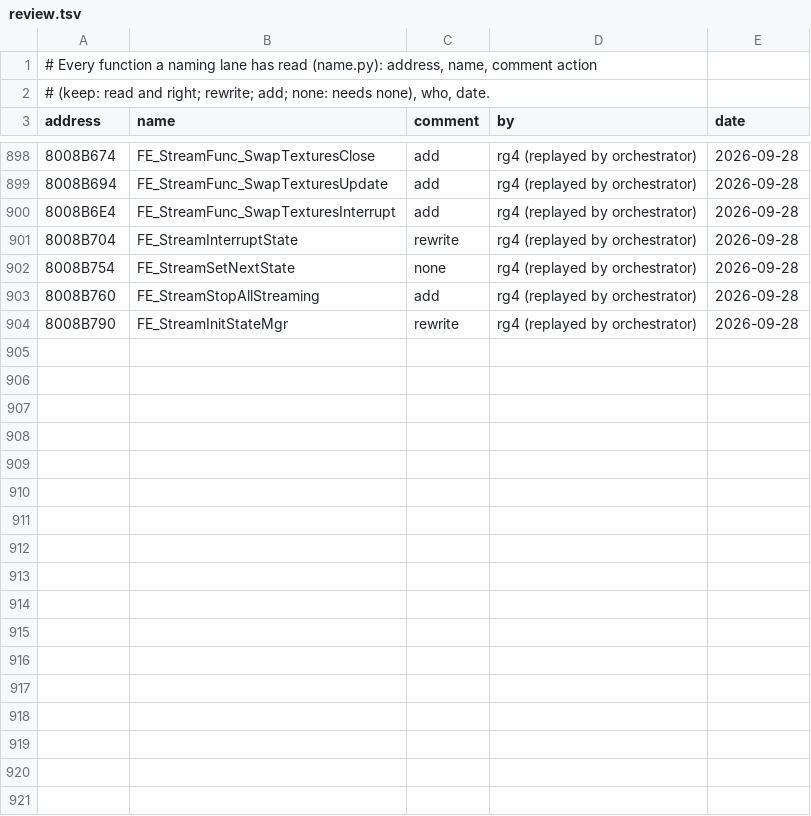
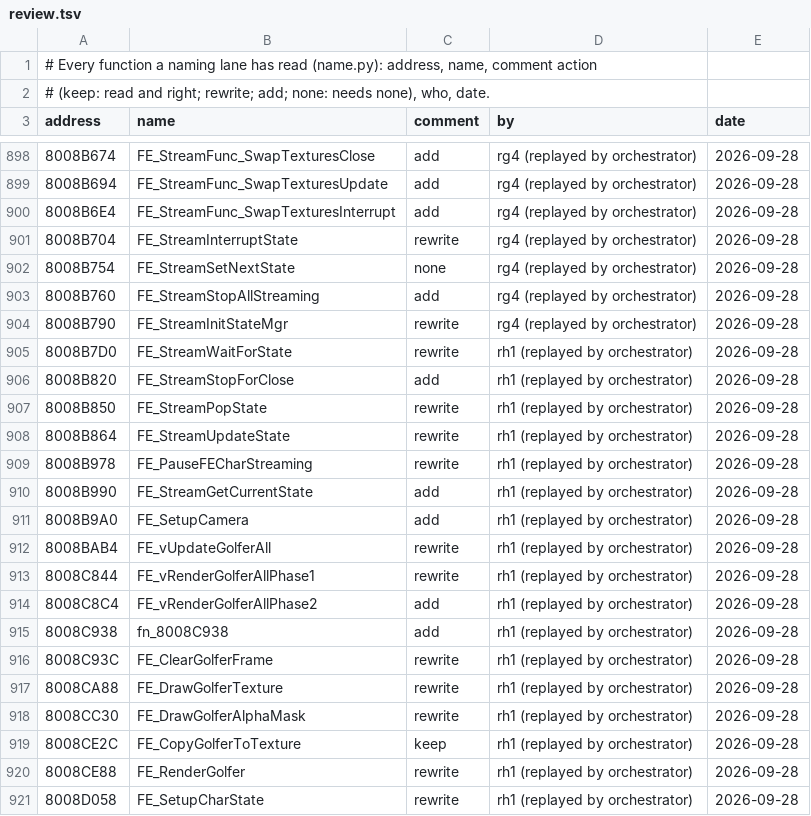
Before and after one commit to mitsevox/tw2004, a TSV file: config/GW4E69/review.tsv, drawn as a sheet; only a part is shown, gaps mark what is left out.

```diff
--- a/config/GW4E69/review.tsv
+++ b/config/GW4E69/review.tsv
@@ -904 +904,18 @@ address	name	comment	by	date
 8008B790	FE_StreamInitStateMgr	rewrite	rg4 (replayed by orchestrator)	2026-09-28
+8008B7D0	FE_StreamWaitForState	rewrite	rh1 (replayed by orchestrator)	2026-09-28
+8008B820	FE_StreamStopForClose	add	rh1 (replayed by orchestrator)	2026-09-28
+8008B850	FE_StreamPopState	rewrite	rh1 (replayed by orchestrator)	2026-09-28
+8008B864	FE_StreamUpdateState	rewrite	rh1 (replayed by orchestrator)	2026-09-28
+8008B978	FE_PauseFECharStreaming	rewrite	rh1 (replayed by orchestrator)	2026-09-28
+8008B990	FE_StreamGetCurrentState	add	rh1 (replayed by orchestrator)	2026-09-28
+8008B9A0	FE_SetupCamera	add	rh1 (replayed by orchestrator)	2026-09-28
+8008BAB4	FE_vUpdateGolferAll	rewrite	rh1 (replayed by orchestrator)	2026-09-28
+8008C844	FE_vRenderGolferAllPhase1	rewrite	rh1 (replayed by orchestrator)	2026-09-28
+8008C8C4	FE_vRenderGolferAllPhase2	add	rh1 (replayed by orchestrator)	2026-09-28
+8008C938	fn_8008C938	add	rh1 (replayed by orchestrator)	2026-09-28
+8008C93C	FE_ClearGolferFrame	rewrite	rh1 (replayed by orchestrator)	2026-09-28
+8008CA88	FE_DrawGolferTexture	rewrite	rh1 (replayed by orchestrator)	2026-09-28
+8008CC30	FE_DrawGolferAlphaMask	rewrite	rh1 (replayed by orchestrator)	2026-09-28
+8008CE2C	FE_CopyGolferToTexture	keep	rh1 (replayed by orchestrator)	2026-09-28
+8008CE88	FE_RenderGolfer	rewrite	rh1 (replayed by orchestrator)	2026-09-28
+8008D058	FE_SetupCharState	rewrite	rh1 (replayed by orchestrator)	2026-09-28
```
Also changed, not shown: 12 other files.
